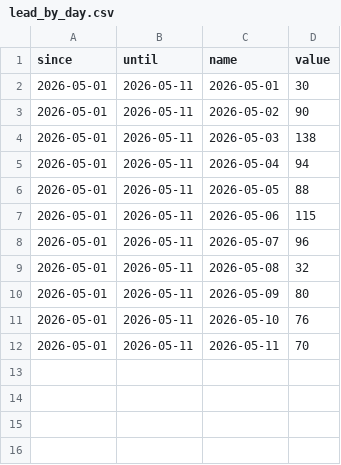
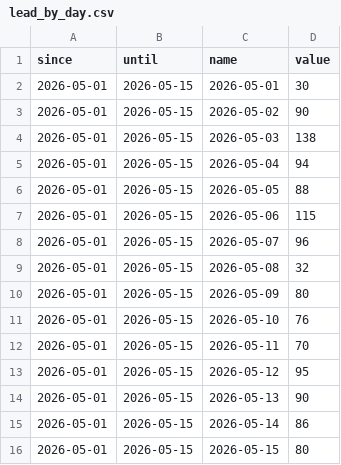
Before and after one commit to industriafox-cmd/eletrocircular, a CSV file: meta_api/data/lead_by_day.csv, drawn as a sheet.

```diff
--- a/meta_api/data/lead_by_day.csv
+++ b/meta_api/data/lead_by_day.csv
@@ -1,12 +1,16 @@
 since,until,name,value
-2026-05-01,2026-05-11,2026-05-01,30
-2026-05-01,2026-05-11,2026-05-02,90
-2026-05-01,2026-05-11,2026-05-03,138
-2026-05-01,2026-05-11,2026-05-04,94
-2026-05-01,2026-05-11,2026-05-05,88
-2026-05-01,2026-05-11,2026-05-06,115
-2026-05-01,2026-05-11,2026-05-07,96
-2026-05-01,2026-05-11,2026-05-08,32
-2026-05-01,2026-05-11,2026-05-09,80
-2026-05-01,2026-05-11,2026-05-10,76
-2026-05-01,2026-05-11,2026-05-11,70
+2026-05-01,2026-05-15,2026-05-01,30
+2026-05-01,2026-05-15,2026-05-02,90
+2026-05-01,2026-05-15,2026-05-03,138
+2026-05-01,2026-05-15,2026-05-04,94
+2026-05-01,2026-05-15,2026-05-05,88
+2026-05-01,2026-05-15,2026-05-06,115
+2026-05-01,2026-05-15,2026-05-07,96
+2026-05-01,2026-05-15,2026-05-08,32
+2026-05-01,2026-05-15,2026-05-09,80
+2026-05-01,2026-05-15,2026-05-10,76
+2026-05-01,2026-05-15,2026-05-11,70
+2026-05-01,2026-05-15,2026-05-12,95
+2026-05-01,2026-05-15,2026-05-13,90
+2026-05-01,2026-05-15,2026-05-14,86
+2026-05-01,2026-05-15,2026-05-15,80
```
Also changed, not shown: meta_api/data/meta_campaign_export.csv, 5 other files.
